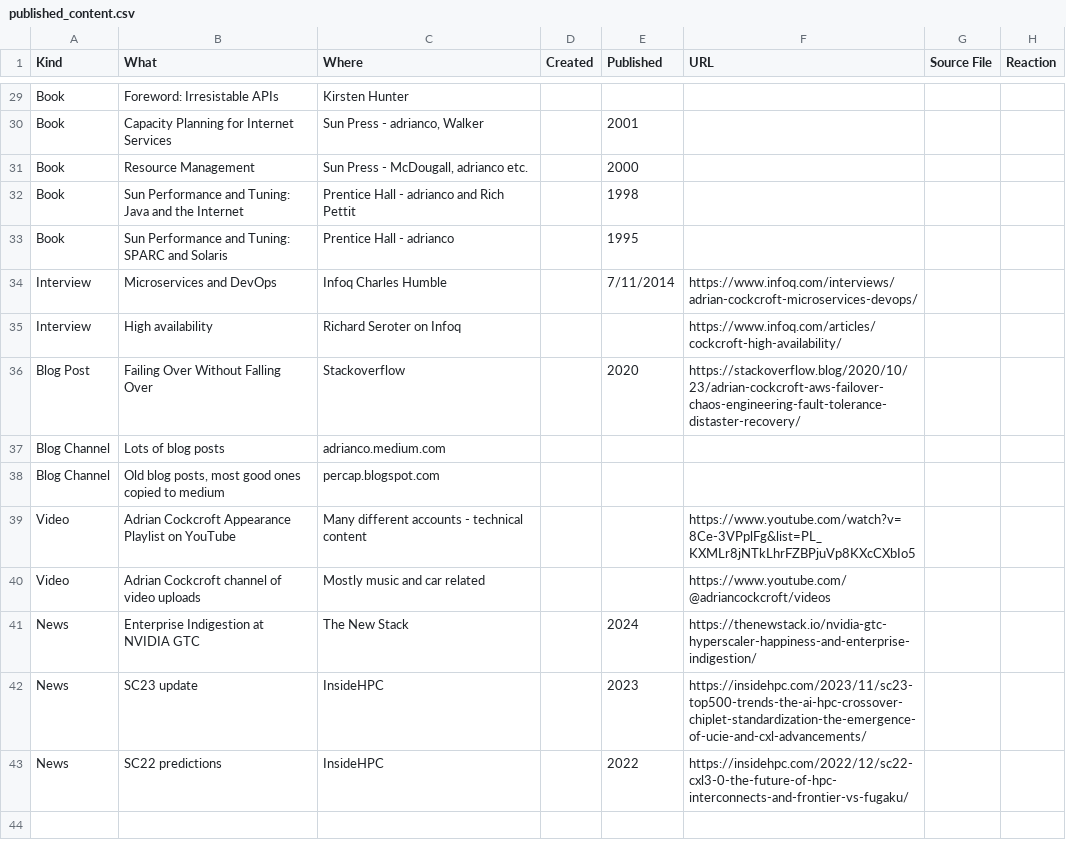
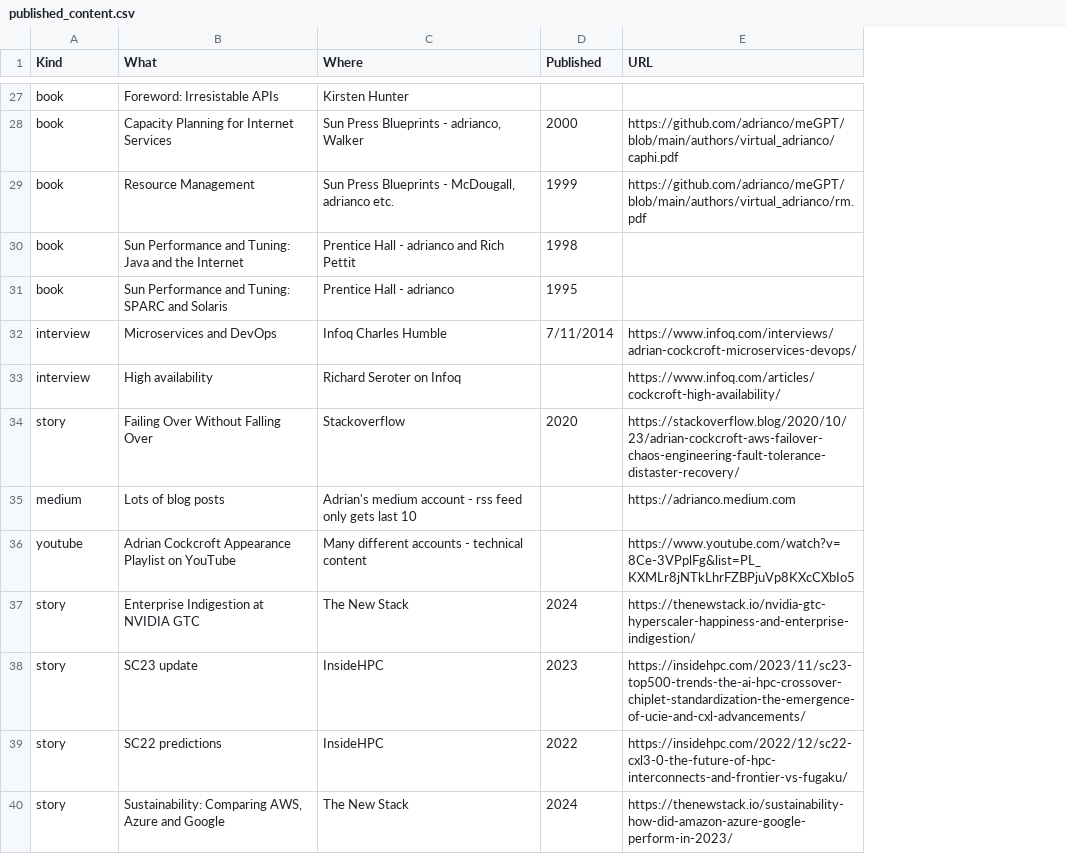
Before and after one commit to adrianco/meGPT, a CSV file: authors/virtual_adrianco/published_content.csv, drawn as a sheet; only a part is shown, gaps mark what is left out; removed rows and columns are numbered as before the commit, all else as after; the diff covers the shown part only; the diff names each change by its address in the sheet, - before the commit and + after, or states it on an @@ line.

Commit message:
Cleaned up published_content and added rm book

```diff
--- a/authors/virtual_adrianco/published_content.csv
+++ b/authors/virtual_adrianco/published_content.csv
-column D (Created), empty
-column G (Source File), empty
-column H (Reaction), empty
-A27:A31 (Kind): Book
+A27:A31 (Kind): book
-C28 (Where): Sun Press - adrianco, Walker
+C28 (Where): Sun Press Blueprints - adrianco, Walker
-D28 (Published): 2001
+D28 (Published): 2000
-E28 (URL): (empty)
+E28 (URL): https://github.com/adrianco/meGPT/blob/main/authors/virtual_adrianco/caphi.pdf
-C29 (Where): Sun Press - McDougall, adrianco etc.
+C29 (Where): Sun Press Blueprints - McDougall, adrianco etc.
-D29 (Published): 2000
+D29 (Published): 1999
-E29 (URL): (empty)
+E29 (URL): https://github.com/adrianco/meGPT/blob/main/authors/virtual_adrianco/rm.pdf
-A32:A33 (Kind): Interview
+A32:A33 (Kind): interview
-A34 (Kind): Blog Post
+A34 (Kind): story
-A35 (Kind): Blog Channel
+A35 (Kind): medium
-C35 (Where): adrianco.medium.com
+C35 (Where): Adrian's medium account - rss feed only gets last 10
-E35 (URL): (empty)
+E35 (URL): https://adrianco.medium.com
-row 38: Blog Channel | Old blog posts, most good ones copied to medium | percap.blogspot.com
-A36 (Kind): Video
+A36 (Kind): youtube
-row 40: Video | Adrian Cockcroft channel of video uploads | Mostly music and car related |  |  | https://www.youtube.com/@adriancockcroft/videos
-A37:A39 (Kind): News
+A37:A39 (Kind): story
+row 40: story | Sustainability: Comparing AWS, Azure and Google | The New Stack | 2024 | https://thenewstack.io/sustainability-how-did-amazon-azure-google-perform-in-2023/
```
Also changed, not shown: 2 removed rows and 28 edited cells elsewhere in this file, 1 other file.
